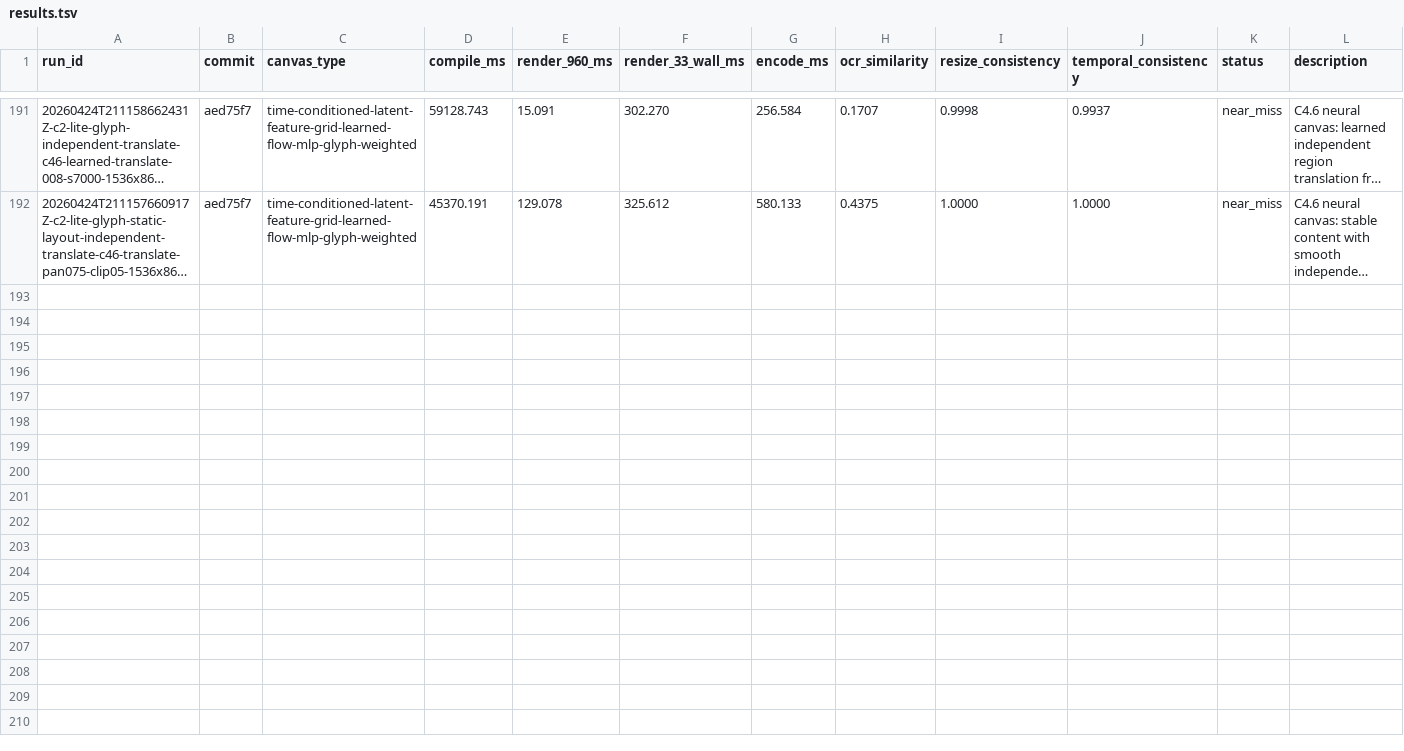
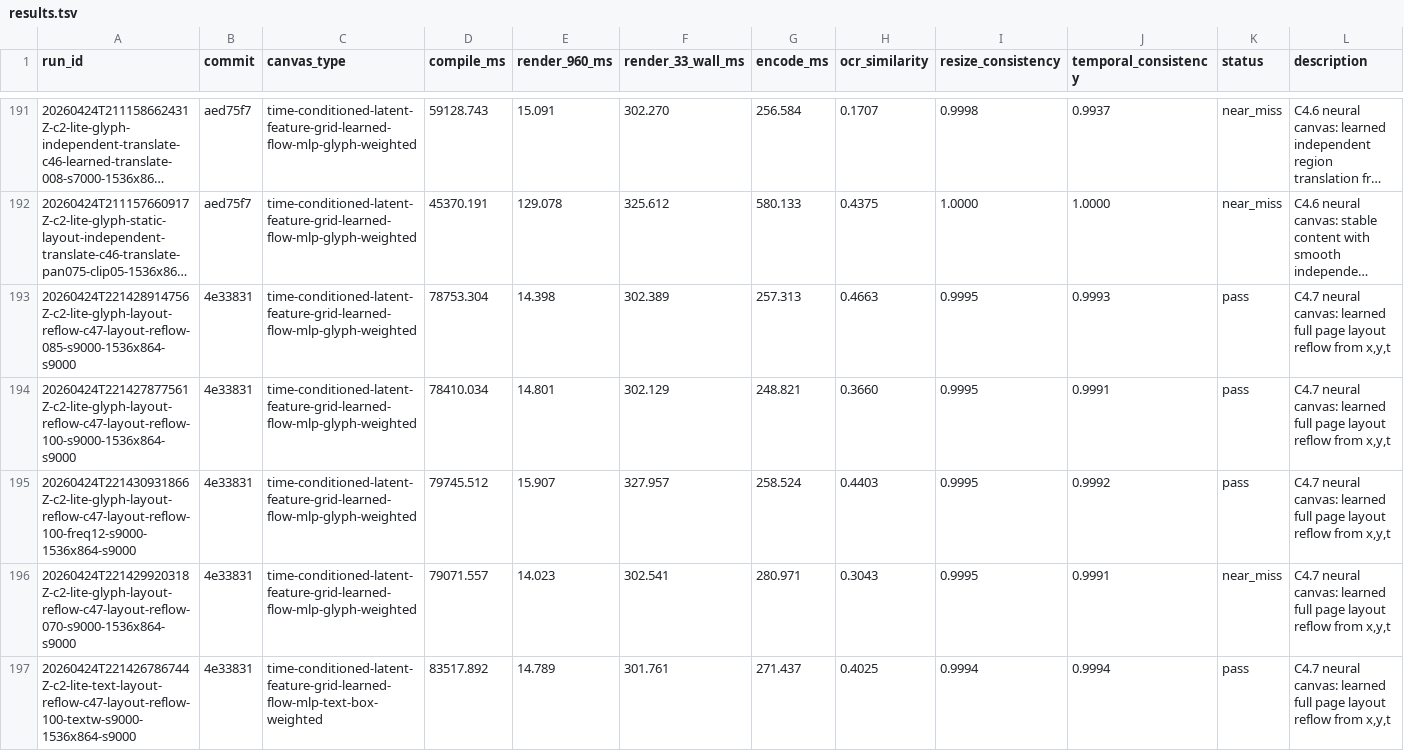
Before and after one commit to dennisonbertram/flipbook-research, a TSV file: docs/experiments/track-c/results.tsv, drawn as a sheet; only a part is shown, gaps mark what is left out; long unchanged cells end in …; the diff covers the shown part only; the diff names each change by its address in the sheet, - before the commit and + after, or states it on an @@ line.

Commit message:
Update Track C results 2026-04-24 22:20 UTC

```diff
--- a/docs/experiments/track-c/results.tsv
+++ b/docs/experiments/track-c/results.tsv
+row 193: 20260424T221428914756Z-c2-lite-glyph-layout-reflow-c47-layout-reflow-085-s9000-1536x864-s9000 | 4e33831 | time-conditioned-latent-feature-grid-learned-flow-mlp-glyph-weighted | 78753.304 | 14.398 | 302.389 | 257.313 | 0.4663 | 0.9995 | 0.9993 | pass | C4.7 neural canvas: learned full page layout reflow from x,y,t
+row 194: 20260424T221427877561Z-c2-lite-glyph-layout-reflow-c47-layout-reflow-100-s9000-1536x864-s9000 | 4e33831 | time-conditioned-latent-feature-grid-learned-flow-mlp-glyph-weighted | 78410.034 | 14.801 | 302.129 | 248.821 | 0.3660 | 0.9995 | 0.9991 | pass | C4.7 neural canvas: learned full page layout reflow from x,y,t
+row 195: 20260424T221430931866Z-c2-lite-glyph-layout-reflow-c47-layout-reflow-100-freq12-s9000-1536x864-s9000 | 4e33831 | time-conditioned-latent-feature-grid-learned-flow-mlp-glyph-weighted | 79745.512 | 15.907 | 327.957 | 258.524 | 0.4403 | 0.9995 | 0.9992 | pass | C4.7 neural canvas: learned full page layout reflow from x,y,t
+row 196: 20260424T221429920318Z-c2-lite-glyph-layout-reflow-c47-layout-reflow-070-s9000-1536x864-s9000 | 4e33831 | time-conditioned-latent-feature-grid-learned-flow-mlp-glyph-weighted | 79071.557 | 14.023 | 302.541 | 280.971 | 0.3043 | 0.9995 | 0.9991 | near_miss | C4.7 neural canvas: learned full page layout reflow from x,y,t
+row 197: 20260424T221426786744Z-c2-lite-text-layout-reflow-c47-layout-reflow-100-textw-s9000-1536x864-s9000 | 4e33831 | time-conditioned-latent-feature-grid-learned-flow-mlp-text-box-weighted | 83517.892 | 14.789 | 301.761 | 271.437 | 0.4025 | 0.9994 | 0.9994 | pass | C4.7 neural canvas: learned full page layout reflow from x,y,t
```
Also changed, not shown: 5 added rows elsewhere in this file, docs/experiments/track-c/eval-results.tsv, 14 other files.
